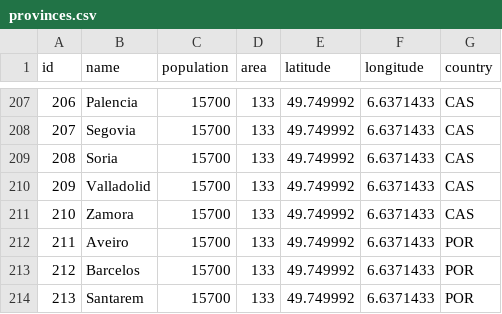
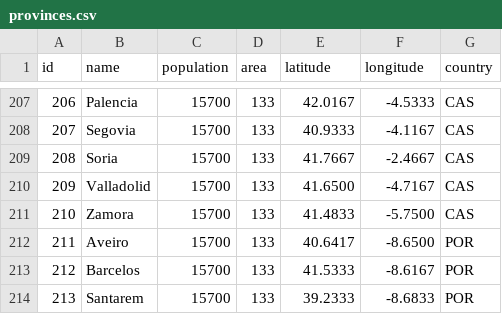
Before and after one commit to digaso/sim, a CSV file: data/provinces.csv, drawn as a sheet; only a part is shown, gaps mark what is left out; the diff covers the shown part only.

Commit message:
updated longitude and latitude fields

```diff
--- a/data/provinces.csv
+++ b/data/provinces.csv
@@ -207,8 +207,8 @@ id,name,population,area,latitude,longitude,country
-206,Palencia,15700,133,49.749992,6.6371433,CAS
-207,Segovia,15700,133,49.749992,6.6371433,CAS
-208,Soria,15700,133,49.749992,6.6371433,CAS
-209,Valladolid,15700,133,49.749992,6.6371433,CAS
-210,Zamora,15700,133,49.749992,6.6371433,CAS
-211,Aveiro,15700,133,49.749992,6.6371433,POR
-212,Barcelos,15700,133,49.749992,6.6371433,POR
-213,Santarem,15700,133,49.749992,6.6371433,POR
+206,Palencia,15700,133,42.0167,-4.5333,CAS
+207,Segovia,15700,133,40.9333,-4.1167,CAS
+208,Soria,15700,133,41.7667,-2.4667,CAS
+209,Valladolid,15700,133,41.6500,-4.7167,CAS
+210,Zamora,15700,133,41.4833,-5.7500,CAS
+211,Aveiro,15700,133,40.6417,-8.6500,POR
+212,Barcelos,15700,133,41.5333,-8.6167,POR
+213,Santarem,15700,133,39.2333,-8.6833,POR
```
Also changed, not shown: 64 edited cells elsewhere in this file.
